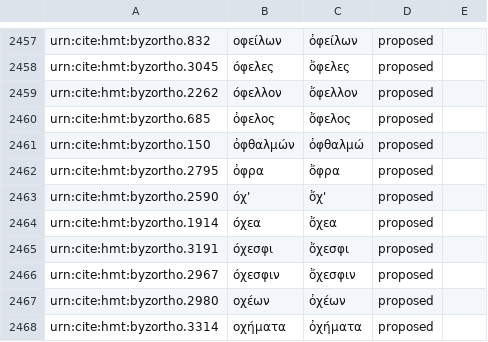
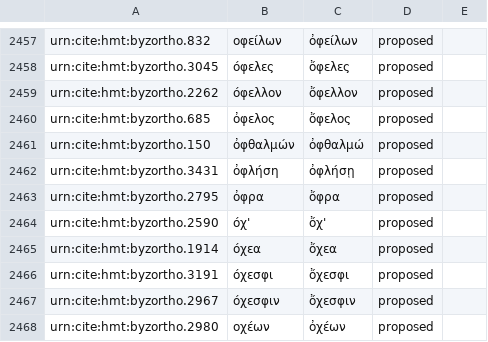
Before and after one commit to homermultitext/byzortho, a CSV file: orthoequivs.csv, drawn as a sheet; only a part is shown, gaps mark what is left out; the shorter side is filled out with more unchanged rows.

Commit message:
Update orthoequivs.csv

```diff
--- a/orthoequivs.csv
+++ b/orthoequivs.csv
@@ -2461,2 +2461,3 @@ urn:cite:hmt:byzortho.685,ὀφελος,ὄφελος,proposed,
 urn:cite:hmt:byzortho.150,ὀφθαλμών,ὀφθαλμώ,proposed,
+urn:cite:hmt:byzortho.3431,ὀφλήση,ὀφλήσῃ,proposed,
 urn:cite:hmt:byzortho.2795,ὀφρα,ὄφρα,proposed,
```
